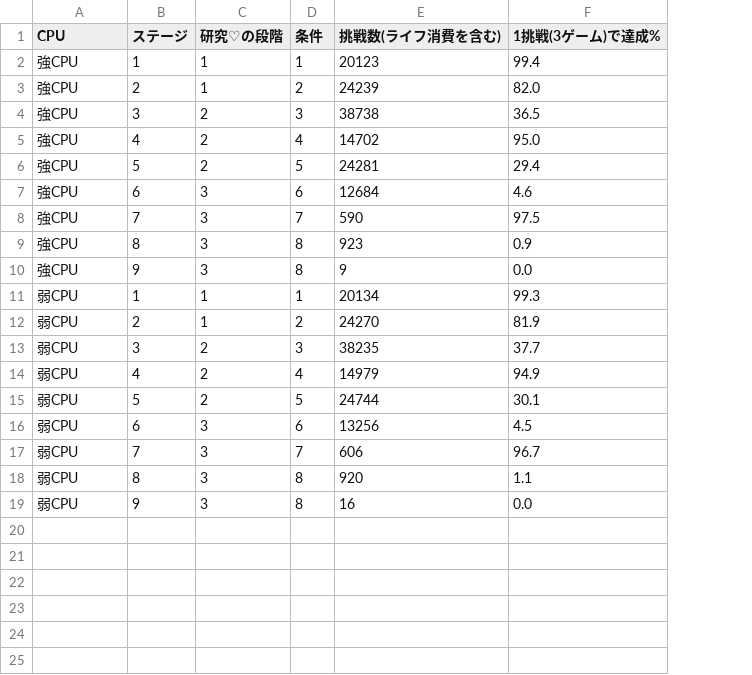
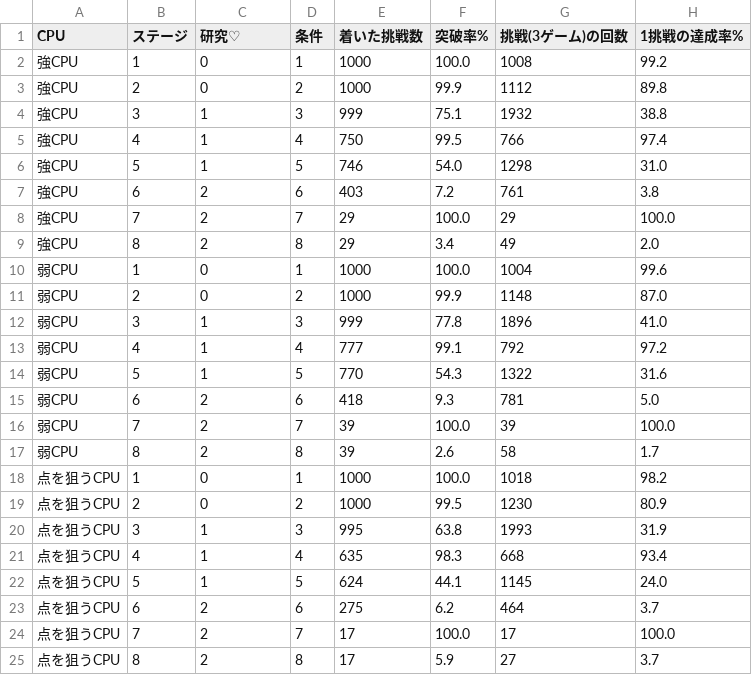
Before and after one commit to amemiyapc-debug/mahjong-sim, a CSV file: results_dan6/stage_pass.csv, drawn as a sheet; removed rows and columns are numbered as before the commit, all else as after; the diff names each change by its address in the sheet, - before the commit and + after, or states it on an @@ line.

```diff
--- a/results_dan6/stage_pass.csv
+++ b/results_dan6/stage_pass.csv
-column E (挑戦数(ライフ消費を含む)), rows 2-9: 20123 | 24239 | 38738 | 14702 | 24281 | 12684 | 590 | 923; rows 11-18: 20134 | 24270 | 38235 | 14979 | 24744 | 13256 | 606 | 920
-column F (1挑戦(3ゲーム)で達成%), rows 2-9: 99.4 | 82.0 | 36.5 | 95.0 | 29.4 | 4.6 | 97.5 | 0.9; rows 11-18: 99.3 | 81.9 | 37.7 | 94.9 | 30.1 | 4.5 | 96.7 | 1.1
+column E (着いた挑戦数), rows 2-17: 1000 | 1000 | 999 | 750 | 746 | 403 | 29 | 29 | 1000 | 1000 | 999 | 777 | 770 | 418 | 39 | 39
+column F (突破率%), rows 2-17: 100.0 | 99.9 | 75.1 | 99.5 | 54.0 | 7.2 | 100.0 | 3.4 | 100.0 | 99.9 | 77.8 | 99.1 | 54.3 | 9.3 | 100.0 | 2.6
+column G (挑戦(3ゲーム)の回数), rows 2-17: 1008 | 1112 | 1932 | 766 | 1298 | 761 | 29 | 49 | 1004 | 1148 | 1896 | 792 | 1322 | 781 | 39 | 58
+column H (1挑戦の達成率%), rows 2-17: 99.2 | 89.8 | 38.8 | 97.4 | 31.0 | 3.8 | 100.0 | 2.0 | 99.6 | 87.0 | 41.0 | 97.2 | 31.6 | 5.0 | 100.0 | 1.7
-C1: 研究♡の段階
+C1: 研究♡
-C2:C3 (研究♡): 1
+C2:C3 (研究♡): 0
-C4:C6 (研究♡): 2
+C4:C6 (研究♡): 1
-C7:C9 (研究♡): 3
+C7:C9 (研究♡): 2
-row 10: 強CPU | 9 | 3 | 8 | 9 | 0.0
-C10:C11 (研究♡): 1
+C10:C11 (研究♡): 0
-C12:C14 (研究♡): 2
+C12:C14 (研究♡): 1
-C15:C17 (研究♡): 3
+C15:C17 (研究♡): 2
-row 19: 弱CPU | 9 | 3 | 8 | 16 | 0.0
+row 18: 点を狙うCPU | 1 | 0 | 1 | 1000 | 100.0 | 1018 | 98.2
+row 19: 点を狙うCPU | 2 | 0 | 2 | 1000 | 99.5 | 1230 | 80.9
+row 20: 点を狙うCPU | 3 | 1 | 3 | 995 | 63.8 | 1993 | 31.9
+row 21: 点を狙うCPU | 4 | 1 | 4 | 635 | 98.3 | 668 | 93.4
+row 22: 点を狙うCPU | 5 | 1 | 5 | 624 | 44.1 | 1145 | 24.0
+row 23: 点を狙うCPU | 6 | 2 | 6 | 275 | 6.2 | 464 | 3.7
+row 24: 点を狙うCPU | 7 | 2 | 7 | 17 | 100.0 | 17 | 100.0
+row 25: 点を狙うCPU | 8 | 2 | 8 | 17 | 5.9 | 27 | 3.7
```
Also changed, not shown: results_dan6/yaku_rates.csv, 21 other files.
